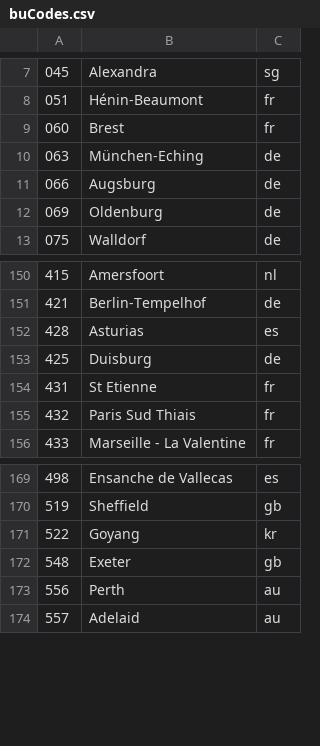
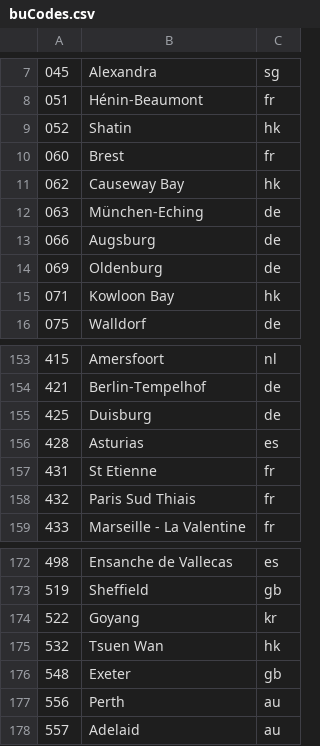
Before and after one commit to Ephigenia/ikea-availability-checker, a CSV file: source/data/buCodes.csv, drawn as a sheet; only a part is shown, gaps mark what is left out.

Commit message:
fix(stores): adds hk stores to bucodes csv

```diff
--- a/source/data/buCodes.csv
+++ b/source/data/buCodes.csv
@@ -8,3 +8,5 @@
 051,Hénin-Beaumont,fr
+052,Shatin,hk
 060,Brest,fr
+062,Causeway Bay,hk
 063,München-Eching,de
@@ -12,2 +14,3 @@
 069,Oldenburg,de
+071,Kowloon Bay,hk
 075,Walldorf,de
@@ -151,4 +154,4 @@
 421,Berlin-Tempelhof,de
+425,Duisburg,de
 428,Asturias,es
-425,Duisburg,de
 431,St Etienne,fr
@@ -171,2 +174,3 @@
 522,Goyang,kr
+532,Tsuen Wan,hk
 548,Exeter,gb
```
